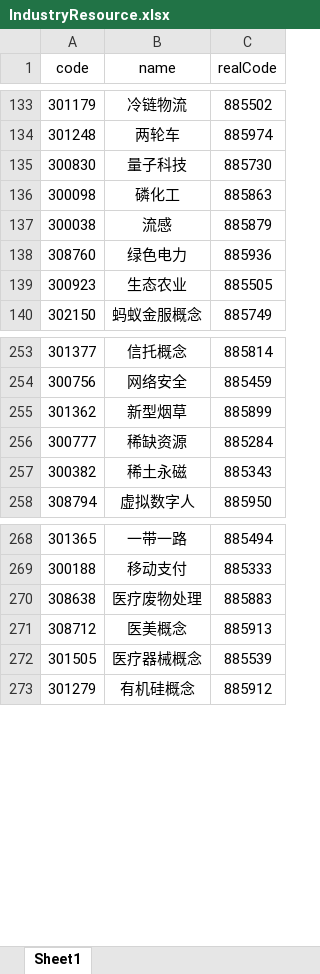
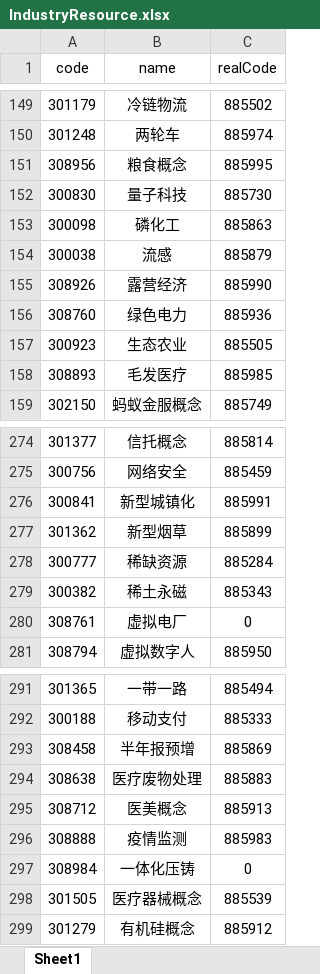
Before and after one commit to jaysunxiao/richguy, an Excel workbook: src/main/resources/excel/IndustryResource.xlsx, sheet Sheet1, drawn as a sheet; only a part is shown, gaps mark what is left out; values as stored, in another font and other column widths than the file's, no borders; the diff covers the shown part only; the diff names each change by its address in the sheet, - before the commit and + after, or states it on an @@ line.

```diff
--- a/src/main/resources/excel/IndustryResource.xlsx (sheet Sheet1)
+++ b/src/main/resources/excel/IndustryResource.xlsx (sheet Sheet1)
+row 151: 308956 | 粮食概念 | 885995
+row 155: 308926 | 露营经济 | 885990
+row 158: 308893 | 毛发医疗 | 885985
+row 276: 300841 | 新型城镇化 | 885991
+row 280: 308761 | 虚拟电厂 | 0
+row 293: 308458 | 半年报预增 | 885869
+row 296: 308888 | 疫情监测 | 885983
+row 297: 308984 | 一体化压铸 | 0
```
Also changed, not shown: 20 added rows, 2 removed rows, 5 edited cells and cell formats elsewhere in this sheet, 8 other files.
